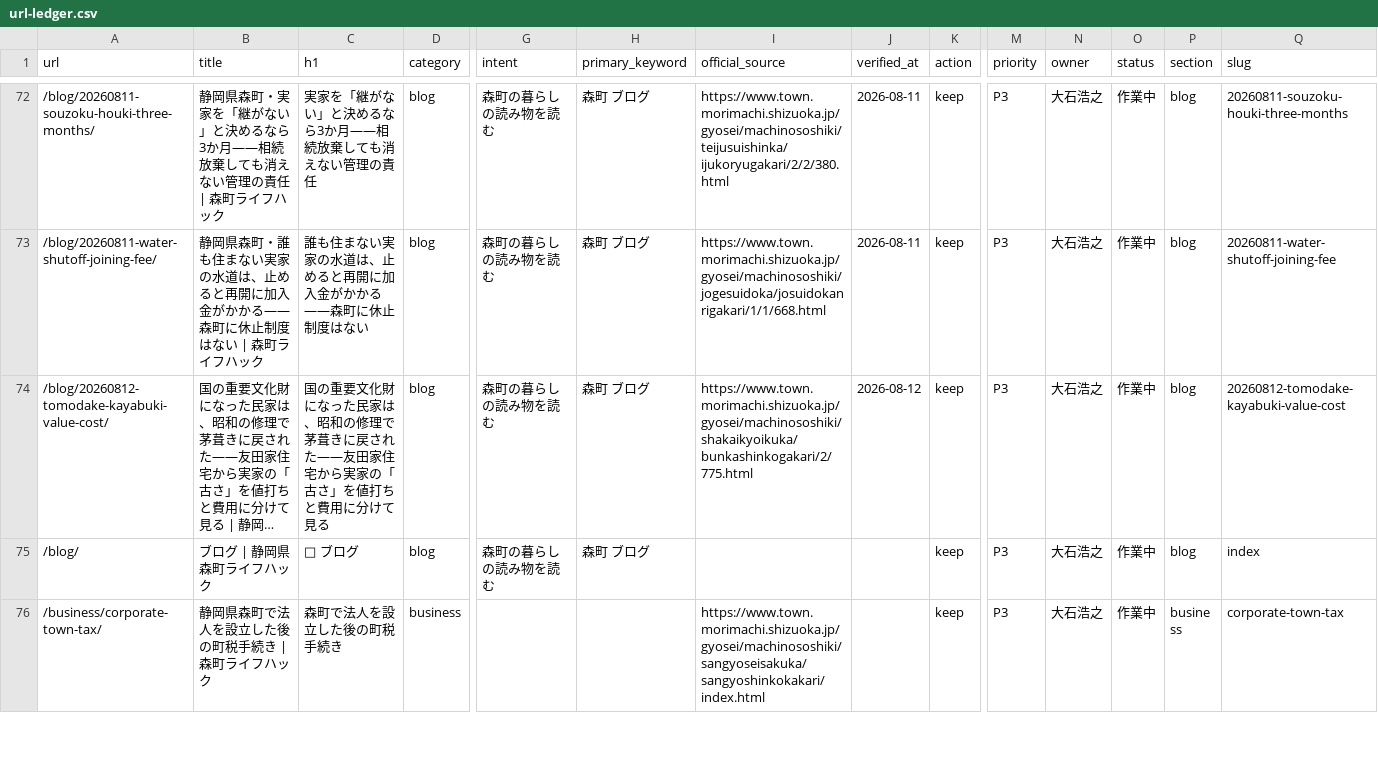
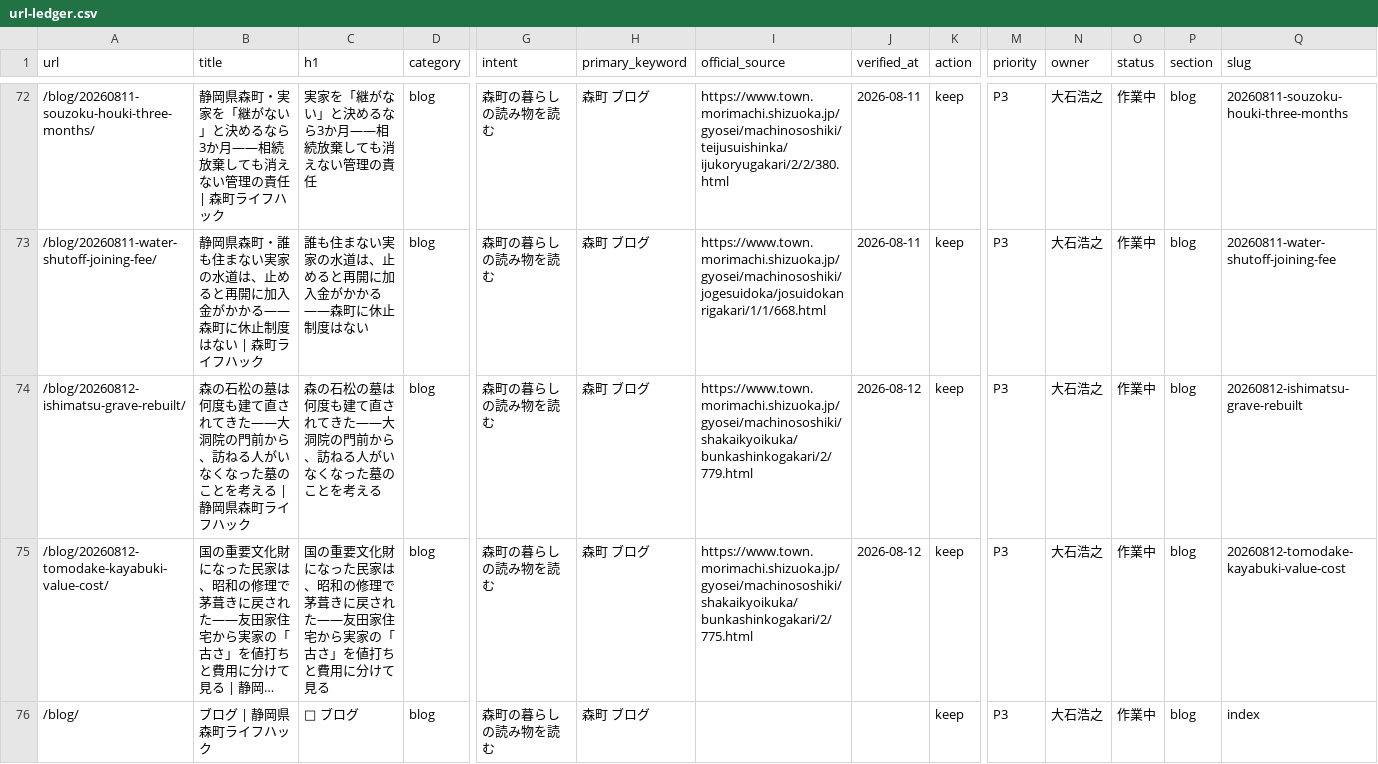
Before and after one commit to iwata-monogatari/enshu-lifehack-morimachi, a CSV file: reports/url-ledger.csv, drawn as a sheet; only a part is shown, gaps mark what is left out; the shorter side is filled out with more unchanged rows; long unchanged cells end in …; rows hold the shown columns only; the diff names each change by its address in the sheet, - before the commit and + after, or states it on an @@ line.

```diff
--- a/reports/url-ledger.csv
+++ b/reports/url-ledger.csv
+row 74: /blog/20260812-ishimatsu-grave-rebuilt/ | 森の石松の墓は何度も建て直されてきた——大洞院の門前から、訪ねる人がいなくなった墓のことを考える | 静岡県森町ライフハック | 森の石松の墓は何度も建て直されてきた——大洞院の門前から、訪ねる人がいなくなった墓のことを考える | blog | 森町の暮らしの読み物を読む | 森町 ブログ | https://www.town.morimachi.shizuoka.jp/gyosei/machinososhiki/shakaikyoikuka/bunkashinkogakari/2/779.html | 2026-08-12 | keep | P3 | 大石浩之 | 作業中 | blog | 20260812-ishimatsu-grave-rebuilt
```
Also changed, not shown: 10 other files.
